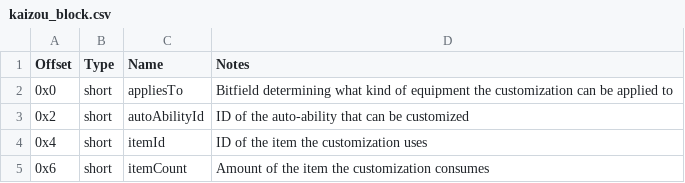
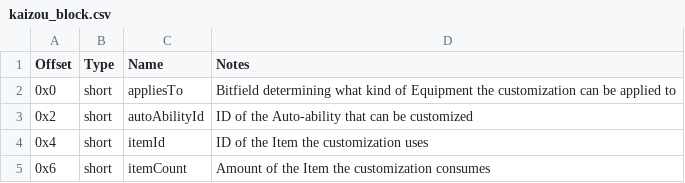
Before and after one commit to AFriendlyIrin/FFX-Info, a CSV file: docs/_data/tech/data-files/kaizou_block.csv, drawn as a sheet.

Commit message:
spheres page, lexicon, dark mechanics, fixes
renamed zones pages that had a quotation mark in their name
corrected the hit chance table in the hit chance page
corrected some encounters lists
added dark mechanics in the hit chance page
added relevant information in the sandragora skip page about ap
added a lexicon page
added a spheres page

```diff
--- a/docs/_data/tech/data-files/kaizou_block.csv
+++ b/docs/_data/tech/data-files/kaizou_block.csv
@@ -1,5 +1,5 @@
 "Offset","Type","Name","Notes"
-"0x0","short","appliesTo","Bitfield determining what kind of equipment the customization can be applied to"
-"0x2","short","autoAbilityId","ID of the auto-ability that can be customized"
-"0x4","short","itemId","ID of the item the customization uses"
-"0x6","short","itemCount","Amount of the item the customization consumes"
+"0x0","short","appliesTo","Bitfield determining what kind of Equipment the customization can be applied to"
+"0x2","short","autoAbilityId","ID of the Auto-ability that can be customized"
+"0x4","short","itemId","ID of the Item the customization uses"
+"0x6","short","itemCount","Amount of the Item the customization consumes"
```
Also changed, not shown: 12 other files.
